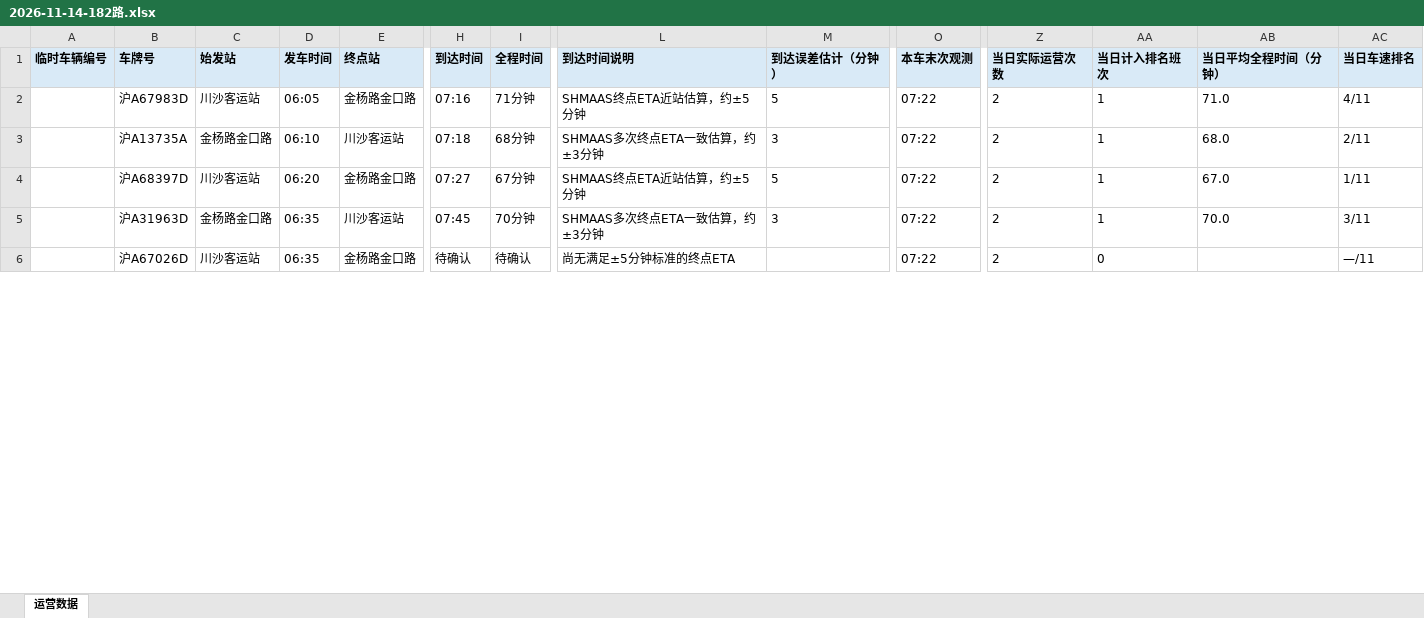
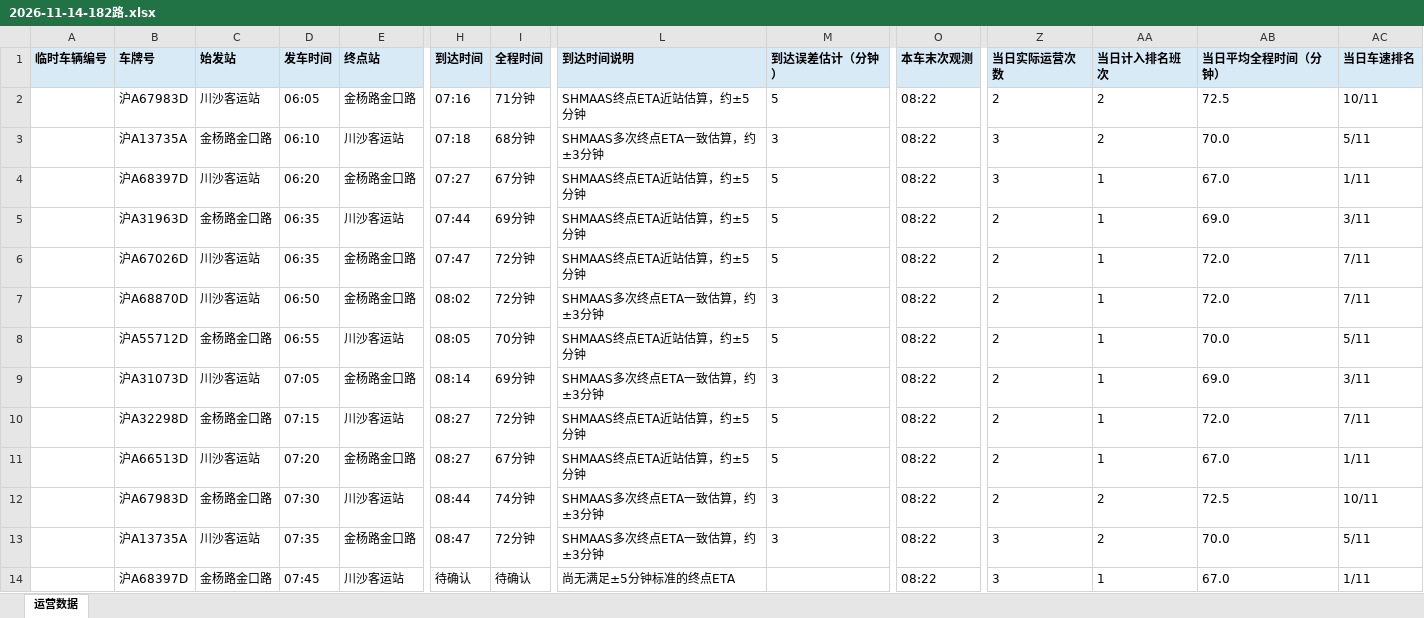
Before and after one commit to lilyQ-stack/shanghai-bus-operations, an Excel workbook: data/export/2026-11-14-182路.xlsx, sheet 运营数据, drawn as a sheet; only a part is shown, gaps mark what is left out; values as stored, in another font and other column widths than the file's, no borders; addresses are those after the commit; rows hold the shown columns only; the diff covers the shown part only; the diff names each change by its address in the sheet, - before the commit and + after, or states it on an @@ line.

```diff
--- a/data/export/2026-11-14-182路.xlsx (sheet 运营数据)
+++ b/data/export/2026-11-14-182路.xlsx (sheet 运营数据)
-O2:O5 (本车末次观测): 07:22
+O2:O5 (本车末次观测): 08:22
-AA2:AA3 (当日计入排名班次): 1
+AA2:AA3 (当日计入排名班次): 2
-AB2 (当日平均全程时间（分钟）): 71.0
+AB2 (当日平均全程时间（分钟）): 72.5
-AC2 (当日车速排名): 4/11
+AC2 (当日车速排名): 10/11
-Z3:Z4 (当日实际运营次数): 2
+Z3:Z4 (当日实际运营次数): 3
-AB3 (当日平均全程时间（分钟）): 68.0
+AB3 (当日平均全程时间（分钟）): 70.0
-AC3 (当日车速排名): 2/11
+AC3 (当日车速排名): 5/11
-H5 (到达时间): 07:45
+H5 (到达时间): 07:44
-I5 (全程时间): 70分钟
+I5 (全程时间): 69分钟
-L5 (到达时间说明): SHMAAS多次终点ETA一致估算，约±3分钟
+L5 (到达时间说明): SHMAAS终点ETA近站估算，约±5分钟
-M5 (到达误差估计（分钟）): 3
+M5 (到达误差估计（分钟）): 5
-AB5 (当日平均全程时间（分钟）): 70.0
+AB5 (当日平均全程时间（分钟）): 69.0
+row 6:  | 沪A67026D | 川沙客运站 | 06:35 | 金杨路金口路 | 07:47 | 72分钟 | SHMAAS终点ETA近站估算，约±5分钟 | 5 | 08:22 | 2 | 1 | 72.0 | 7/11
+row 7:  | 沪A68870D | 川沙客运站 | 06:50 | 金杨路金口路 | 08:02 | 72分钟 | SHMAAS多次终点ETA一致估算，约±3分钟 | 3 | 08:22 | 2 | 1 | 72.0 | 7/11
+row 8:  | 沪A55712D | 金杨路金口路 | 06:55 | 川沙客运站 | 08:05 | 70分钟 | SHMAAS终点ETA近站估算，约±5分钟 | 5 | 08:22 | 2 | 1 | 70.0 | 5/11
+row 9:  | 沪A31073D | 川沙客运站 | 07:05 | 金杨路金口路 | 08:14 | 69分钟 | SHMAAS多次终点ETA一致估算，约±3分钟 | 3 | 08:22 | 2 | 1 | 69.0 | 3/11
+row 10:  | 沪A32298D | 金杨路金口路 | 07:15 | 川沙客运站 | 08:27 | 72分钟 | SHMAAS终点ETA近站估算，约±5分钟 | 5 | 08:22 | 2 | 1 | 72.0 | 7/11
+row 11:  | 沪A66513D | 川沙客运站 | 07:20 | 金杨路金口路 | 08:27 | 67分钟 | SHMAAS终点ETA近站估算，约±5分钟 | 5 | 08:22 | 2 | 1 | 67.0 | 1/11
+row 12:  | 沪A67983D | 金杨路金口路 | 07:30 | 川沙客运站 | 08:44 | 74分钟 | SHMAAS多次终点ETA一致估算，约±3分钟 | 3 | 08:22 | 2 | 2 | 72.5 | 10/11
+row 13:  | 沪A13735A | 川沙客运站 | 07:35 | 金杨路金口路 | 08:47 | 72分钟 | SHMAAS多次终点ETA一致估算，约±3分钟 | 3 | 08:22 | 3 | 2 | 70.0 | 5/11
-B14 (车牌号): 沪A67026D
+B14 (车牌号): 沪A68397D
-C14 (始发站): 川沙客运站
+C14 (始发站): 金杨路金口路
-D14 (发车时间): 06:35
+D14 (发车时间): 07:45
-E14 (终点站): 金杨路金口路
+E14 (终点站): 川沙客运站
-O14 (本车末次观测): 07:22
+O14 (本车末次观测): 08:22
-Z14 (当日实际运营次数): 2
+Z14 (当日实际运营次数): 3
-AA14 (当日计入排名班次): 0
+AA14 (当日计入排名班次): 1
-AB14 (当日平均全程时间（分钟）): (empty)
+AB14 (当日平均全程时间（分钟）): 67.0
-AC14 (当日车速排名): —/11
+AC14 (当日车速排名): 1/11
```
Also changed, not shown: 1 removed row and 72 edited cells elsewhere in this sheet, data/export/2026-11-14-operations.xlsx, data/export/2026-11-14-浦东35路.xlsx, 7 other files.
